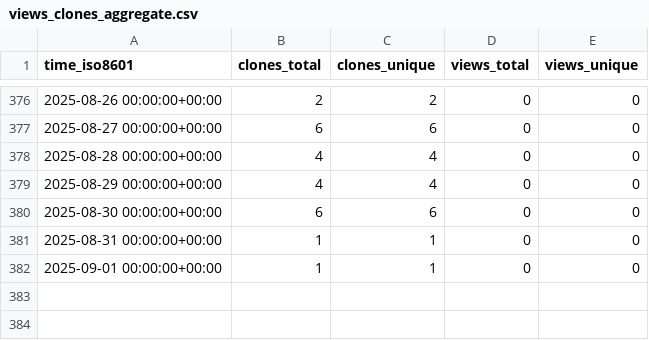
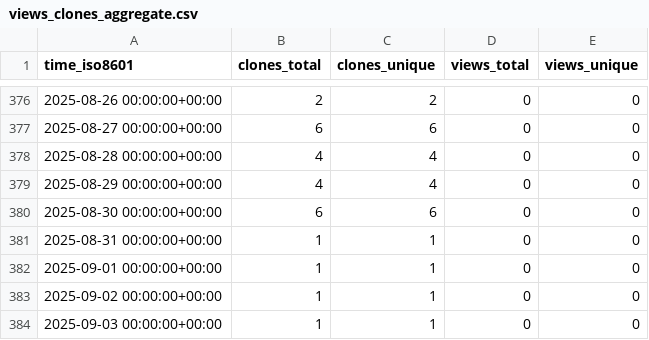
Before and after one commit to matias-gonz/mag-analyst, a CSV file: matias-gonz/mag-analyst/ghrs-data/views_clones_aggregate.csv, drawn as a sheet; only a part is shown, gaps mark what is left out.

```diff
--- a/matias-gonz/mag-analyst/ghrs-data/views_clones_aggregate.csv
+++ b/matias-gonz/mag-analyst/ghrs-data/views_clones_aggregate.csv
@@ -382 +382,3 @@ time_iso8601,clones_total,clones_unique,views_total,views_unique
 2025-09-01 00:00:00+00:00,1,1,0,0
+2025-09-02 00:00:00+00:00,1,1,0,0
+2025-09-03 00:00:00+00:00,1,1,0,0
```
Also changed, not shown: 1 other file.
